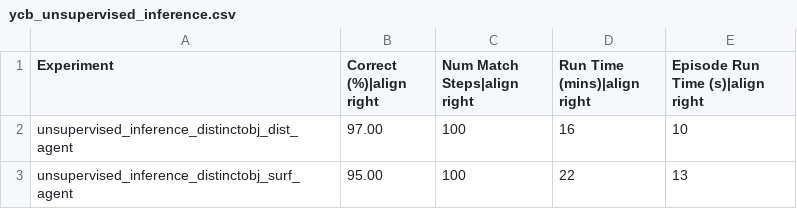
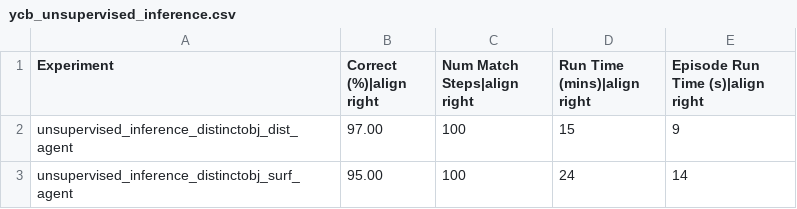
Before and after one commit to tristanls-tbp/tbp.monty, a CSV file: benchmarks/ycb_unsupervised_inference.csv, drawn as a sheet.

```diff
--- a/benchmarks/ycb_unsupervised_inference.csv
+++ b/benchmarks/ycb_unsupervised_inference.csv
@@ -1,3 +1,3 @@
 Experiment,Correct (%)|align right,Num Match Steps|align right,Run Time (mins)|align right,Episode Run Time (s)|align right
-unsupervised_inference_distinctobj_dist_agent,97.00,100,16,10
-unsupervised_inference_distinctobj_surf_agent,95.00,100,22,13
+unsupervised_inference_distinctobj_dist_agent,97.00,100,15,9
+unsupervised_inference_distinctobj_surf_agent,95.00,100,24,14
```
Also changed, not shown: 1 other file.
